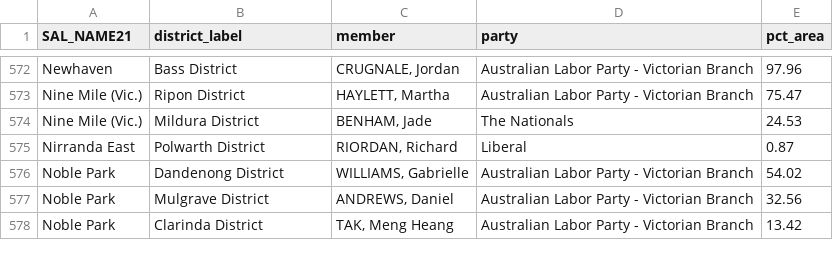
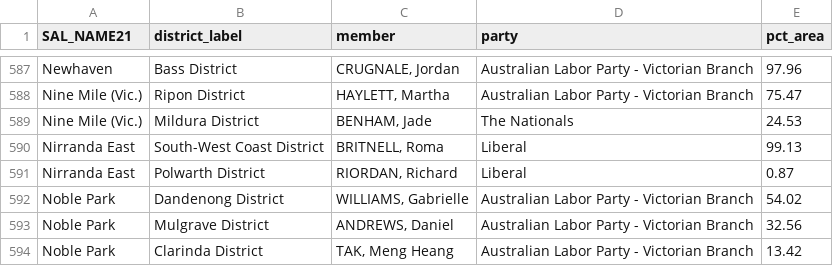
Before and after one commit to aafa-ops/boundary-checker, a CSV file: data/processed/splits_suburbs.csv, drawn as a sheet; only a part is shown, gaps mark what is left out; the diff covers the shown part only; the diff names each change by its address in the sheet, - before the commit and + after, or states it on an @@ line.

Commit message:
Fix missing South-West Coast district and cut data size ~3x
The VEC boundary layer hyphenates "South-West Coast" while the results
CSV doesn't ("South West Coast"), so the inner join silently dropped
that district on every run - it's why Portland and the coastal SW
corner showed as an unfilled gap with a stray boundary line cutting
across land. The join now normalizes hyphens/case on both sides, and
asserts all 88 districts join so this can't silently regress again.
Postcodes/suburbs/LGAs in that area were also completely missing from
the lookup data, not just unrendered.

Also cut total map data from ~11.8MB to ~4.1MB: districts had no
geopandas simplification at all (full raw precision), and postcodes/
suburbs/LGAs were simplified at a much finer tolerance than a
state-wide demo map needs. Switched Leaflet to canvas rendering for
the large overlay layers too, which should help pan/zoom smoothness
independent of download size.

```diff
--- a/data/processed/splits_suburbs.csv
+++ b/data/processed/splits_suburbs.csv
+row 590: Nirranda East | South-West Coast District | BRITNELL, Roma | Liberal | 99.13
```
Also changed, not shown: 23 added rows and 1 removed row elsewhere in this file, data/processed/splits_lgas.csv, data/processed/splits_postcodes.csv, 16 other files.
